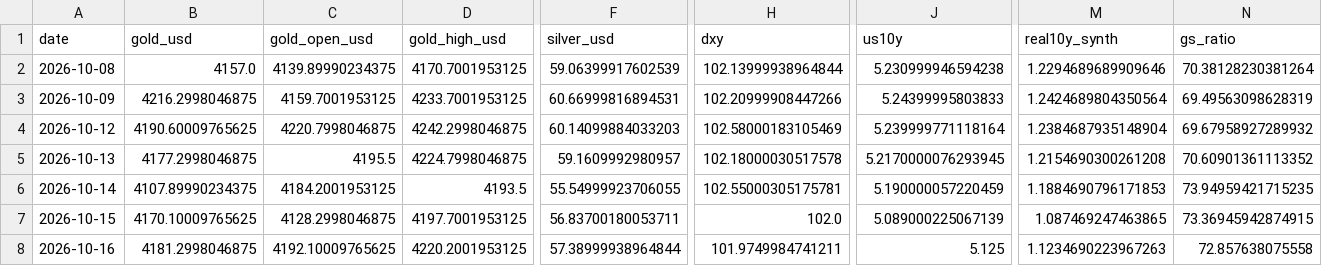
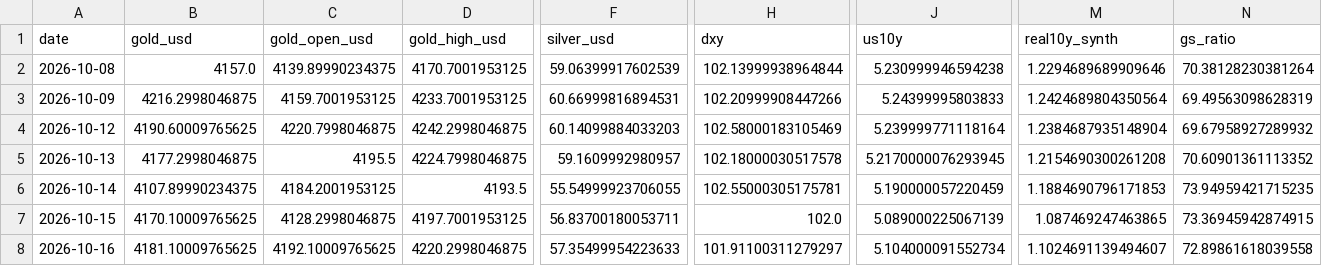
Before and after one commit to abhayv7272/ms-gold-algo, a CSV file: data/algo/live_tail.csv, drawn as a sheet; only a part is shown, gaps mark what is left out; the diff names each change by its address in the sheet, - before the commit and + after, or states it on an @@ line.

```diff
--- a/data/algo/live_tail.csv
+++ b/data/algo/live_tail.csv
-B8 (gold_usd): 4181.2998046875
+B8 (gold_usd): 4181.10009765625
-D8 (gold_high_usd): 4220.2001953125
+D8 (gold_high_usd): 4220.2998046875
-F8 (silver_usd): 57.38999938964844
+F8 (silver_usd): 57.35499954223633
-H8 (dxy): 101.9749984741211
+H8 (dxy): 101.91100311279297
-J8 (us10y): 5.125
+J8 (us10y): 5.104000091552734
-M8 (real10y_synth): 1.1234690223967263
+M8 (real10y_synth): 1.1024691139494607
-N8 (gs_ratio): 72.857638075558
+N8 (gs_ratio): 72.89861618039558
```
Also changed, not shown: data/algo/health_log.csv, 3 other files.
